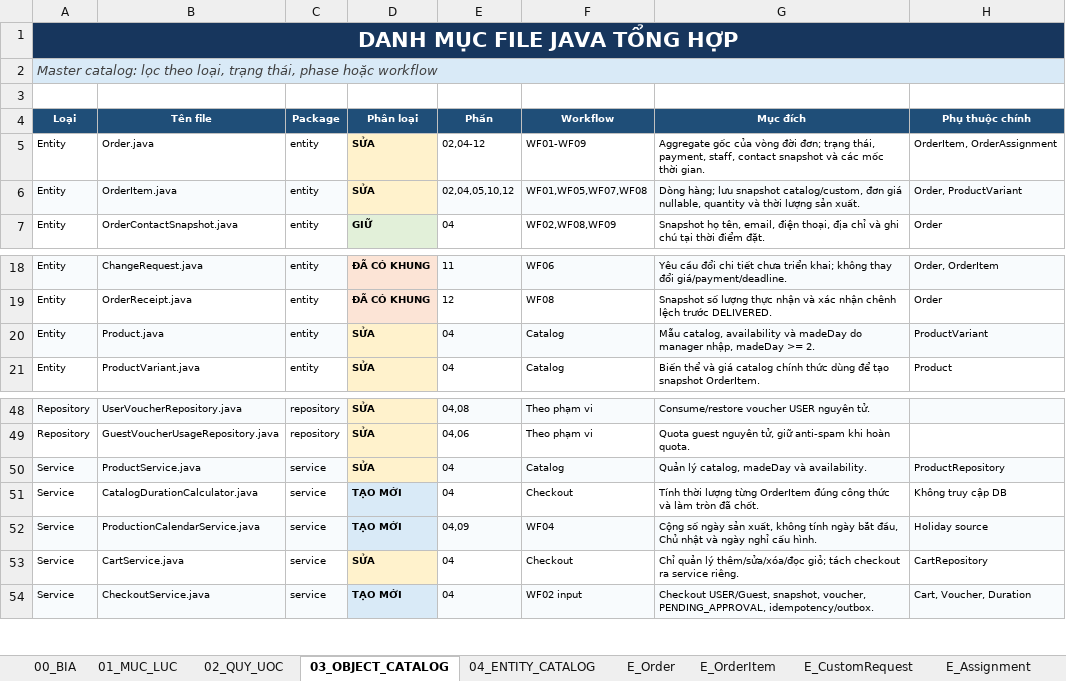
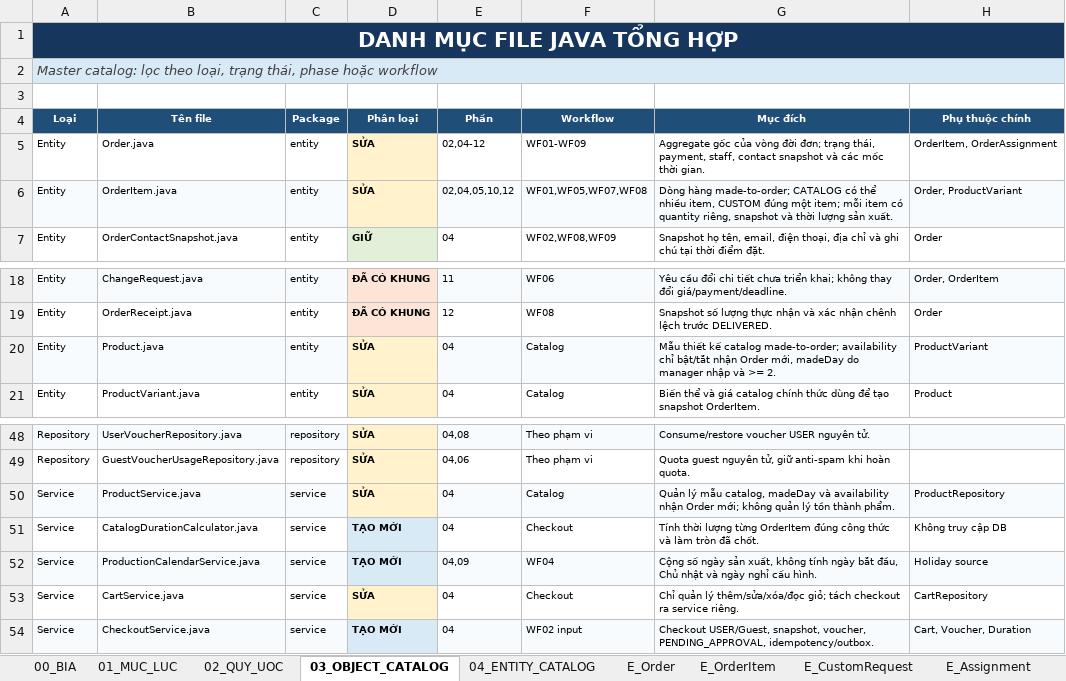
Before and after one commit to phamngoctu11/product_be, an Excel workbook: docs/THIET_KE_CODE_VA_ENDPOINT.xlsx, sheet 03_OBJECT_CATALOG, drawn as a sheet; only a part is shown, gaps mark what is left out; values as stored, in another font and other column widths than the file's, no borders; table styles not drawn; the diff names each change by its address in the sheet, - before the commit and + after, or states it on an @@ line.

Commit message:
custom attributes

```diff
--- a/docs/THIET_KE_CODE_VA_ENDPOINT.xlsx (sheet 03_OBJECT_CATALOG)
+++ b/docs/THIET_KE_CODE_VA_ENDPOINT.xlsx (sheet 03_OBJECT_CATALOG)
-G6 (Mục đích): Dòng hàng; lưu snapshot catalog/custom, đơn giá nullable, quantity và thời…
+G6 (Mục đích): Dòng hàng made-to-order; CATALOG có thể nhiều item, CUSTOM đúng một item; mỗi item có quantity riêng, snapshot và thời…
-G20 (Mục đích): Mẫu catalog, availability và madeDay do manager nhập, madeDay >= 2.
+G20 (Mục đích): Mẫu thiết kế catalog made-to-order; availability chỉ bật/tắt nhận Order mới, madeDay do manager nhập và >= 2.
-G50 (Mục đích): Quản lý catalog, madeDay và availability.
+G50 (Mục đích): Quản lý mẫu catalog, madeDay và availability nhận Order mới; không quản lý tồn thành phẩm.
```
Also changed, not shown: sheet 14_KIEM_THU, sheet 13_QUYET_DINH, sheet 12_KE_HOACH, sheet 10_CAMUNDA_EVENT, sheet 04_ENTITY_CATALOG, sheet 06_SERVICE_CATALOG, 1 more sheet, 35 other files.
